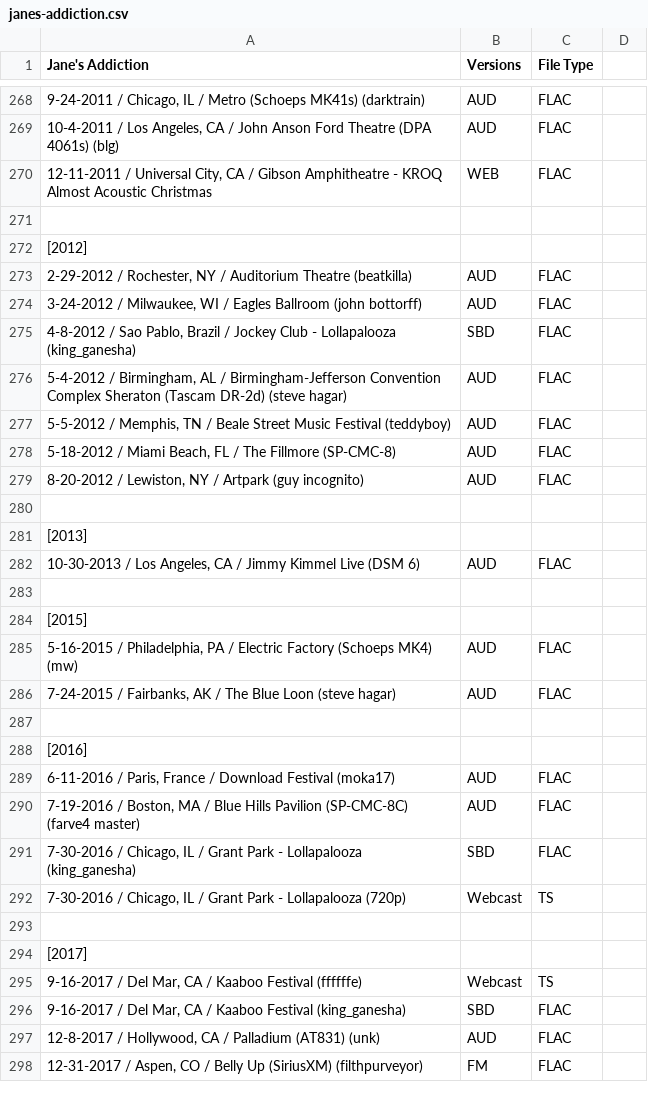
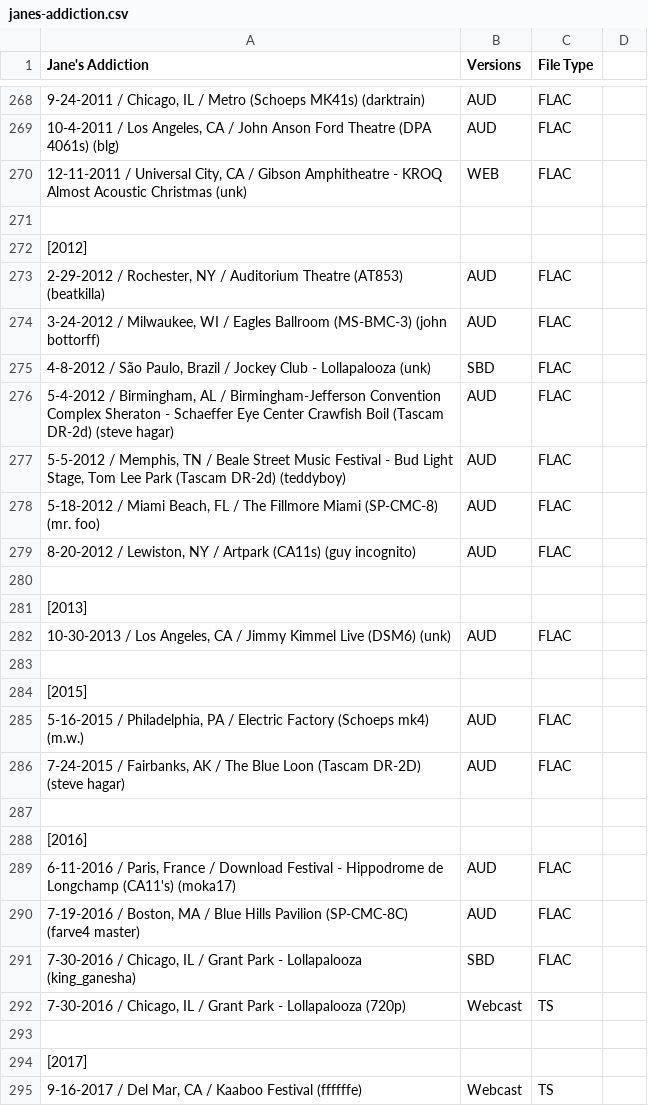
Before and after one commit to dudethatsclassic/shynomi-archive, a CSV file: artists/janes-addiction.csv, drawn as a sheet; only a part is shown, gaps mark what is left out; the shorter side is filled out with more unchanged rows; the diff covers the shown part only; the diff names each change by its address in the sheet, - before the commit and + after, or states it on an @@ line.

Commit message:
Auto-export CSV: JANES ADDICTION

```diff
--- a/artists/janes-addiction.csv
+++ b/artists/janes-addiction.csv
-A270 (Jane's Addiction): …Acoustic Christmas
+A270 (Jane's Addiction): …Acoustic Christmas (unk)
-A273 (Jane's Addiction): …Auditorium Theatre (beatkilla)
+A273 (Jane's Addiction): …Auditorium Theatre (AT853) (beatkilla)
-A274 (Jane's Addiction): …Eagles Ballroom (john bottorff)
+A274 (Jane's Addiction): …Eagles Ballroom (MS-BMC-3) (john bottorff)
-A275 (Jane's Addiction): 4-8-2012 / Sao Pablo, Brazil / Jockey Club - Lollapalooza (king_ganesha)
+A275 (Jane's Addiction): 4-8-2012 / São Paulo, Brazil / Jockey Club - Lollapalooza (unk)
-A276 (Jane's Addiction): …Complex Sheraton (Tascam DR-2d)…
+A276 (Jane's Addiction): …Complex Sheraton - Schaeffer Eye Center Crawfish Boil (Tascam DR-2d)…
-A277 (Jane's Addiction): …Music Festival (teddyboy)
+A277 (Jane's Addiction): …Music Festival - Bud Light Stage, Tom Lee Park (Tascam DR-2d) (teddyboy)
-A278 (Jane's Addiction): …The Fillmore (SP-CMC-8)
+A278 (Jane's Addiction): …The Fillmore Miami (SP-CMC-8) (mr. foo)
-A279 (Jane's Addiction): …/ Artpark (guy incognito)
+A279 (Jane's Addiction): …/ Artpark (CA11s) (guy incognito)
-A282 (Jane's Addiction): …Kimmel Live (DSM 6)
+A282 (Jane's Addiction): …Kimmel Live (DSM6) (unk)
-A285 (Jane's Addiction): …Factory (Schoeps MK4) (mw)
+A285 (Jane's Addiction): …Factory (Schoeps mk4) (m.w.)
-A286 (Jane's Addiction): …Blue Loon (steve hagar)
+A286 (Jane's Addiction): …Blue Loon (Tascam DR-2D) (steve hagar)
-A289 (Jane's Addiction): …Download Festival (moka17)
+A289 (Jane's Addiction): …Download Festival - Hippodrome de Longchamp (CA11's) (moka17)
```
Also changed, not shown: 1 added row, 1 removed row and 22 edited cells elsewhere in this file.
